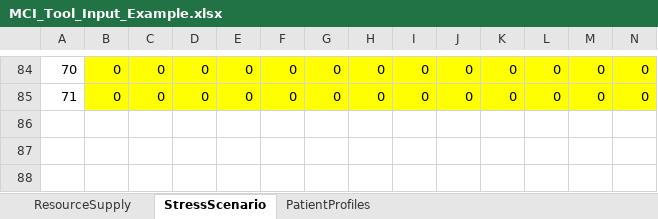
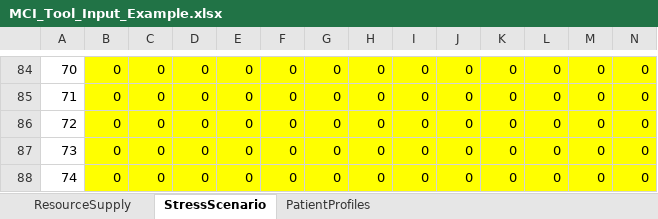
Before and after one commit to NikolaBlagojevic/pyrecodes_hospitals, an Excel workbook: MCI_Tool_Input_Example.xlsx, sheet StressScenario, drawn as a sheet; only a part is shown, gaps mark what is left out; values as stored, in another font and other column widths than the file's, no borders; the diff names each change by its address in the sheet, - before the commit and + after, or states it on an @@ line.

Commit message:
updated input file

```diff
--- a/MCI_Tool_Input_Example.xlsx (sheet StressScenario)
+++ b/MCI_Tool_Input_Example.xlsx (sheet StressScenario)
+row 86: 72 | 0 | 0 | 0 | 0 | 0 | 0 | 0 | 0 | 0 | 0 | 0 | 0 | 0
+row 87: 73 | 0 | 0 | 0 | 0 | 0 | 0 | 0 | 0 | 0 | 0 | 0 | 0 | 0
+row 88: 74 | 0 | 0 | 0 | 0 | 0 | 0 | 0 | 0 | 0 | 0 | 0 | 0 | 0
```
